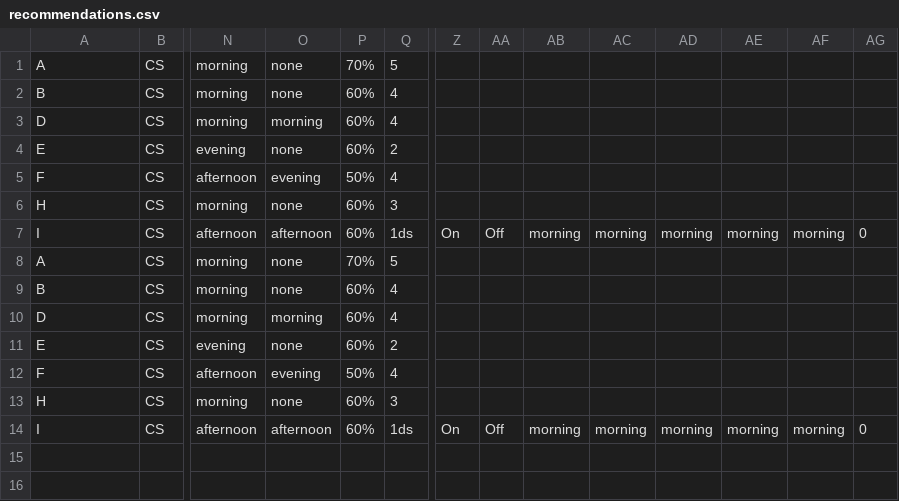
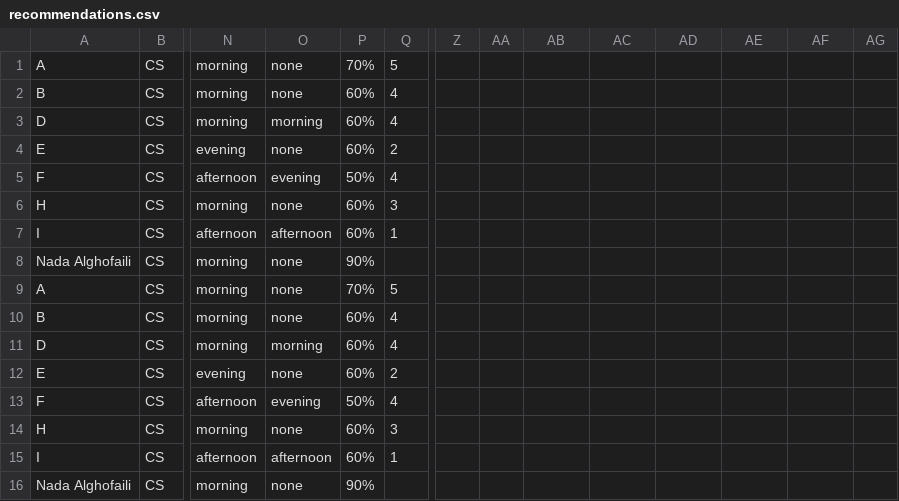
Before and after one commit to Study-Together/Study-Together.github.io, a CSV file: src/main/resources/static/data/recommendations.csv, drawn as a sheet; only a part is shown, gaps mark what is left out; addresses are those after the commit; rows hold the shown columns only; the diff names each change by its address in the sheet, - before the commit and + after, or states it on an @@ line.

Commit message:
Recommendations.html JS now runs recommender

```diff
--- a/src/main/resources/static/data/recommendations.csv
+++ b/src/main/resources/static/data/recommendations.csv
-Q7: 1ds
+Q7: 1
-Z7: On
+Z7: (empty)
-AA7: Off
+AA7: (empty)
-AB7: morning
+AB7: (empty)
-AC7: morning
+AC7: (empty)
-AD7: morning
+AD7: (empty)
-AE7: morning
+AE7: (empty)
-AF7: morning
+AF7: (empty)
-AG7: 0
+AG7: (empty)
+row 8: Nada Alghofaili | CS | morning | none | 90%
-Q15: 1ds
+Q15: 1
-Z15: On
+Z15: (empty)
-AA15: Off
+AA15: (empty)
-AB15: morning
+AB15: (empty)
-AC15: morning
+AC15: (empty)
-AD15: morning
+AD15: (empty)
-AE15: morning
+AE15: (empty)
-AF15: morning
+AF15: (empty)
-AG15: 0
+AG15: (empty)
+row 16: Nada Alghofaili | CS | morning | none | 90%
```
Also changed, not shown: src/main/resources/static/data/BRrecommendations.csv, src/main/resources/static/data/profiles.csv, 2 other files.
